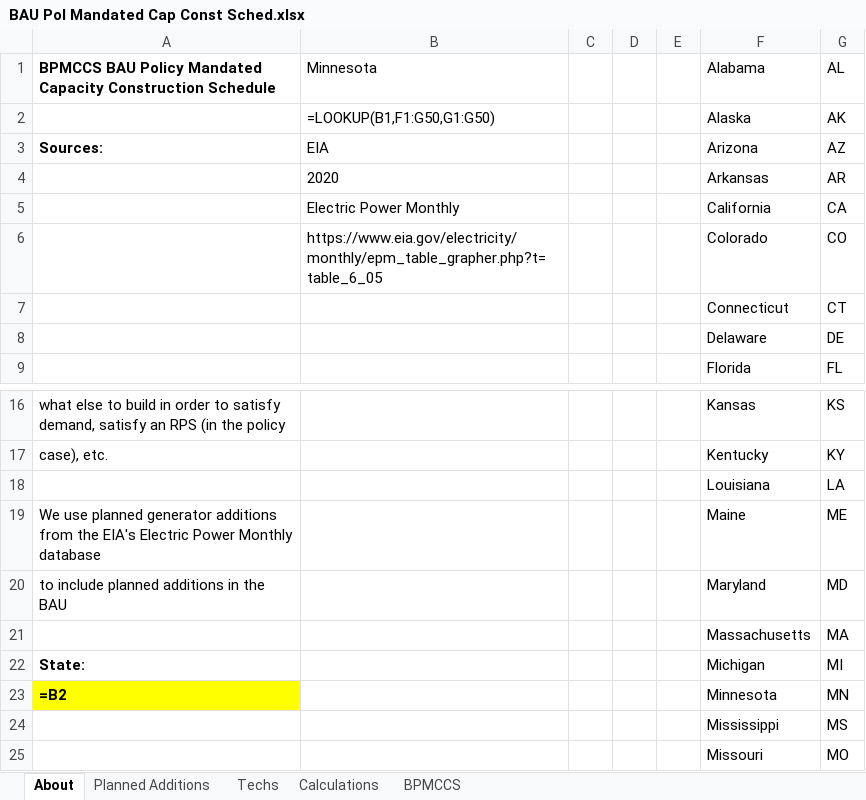
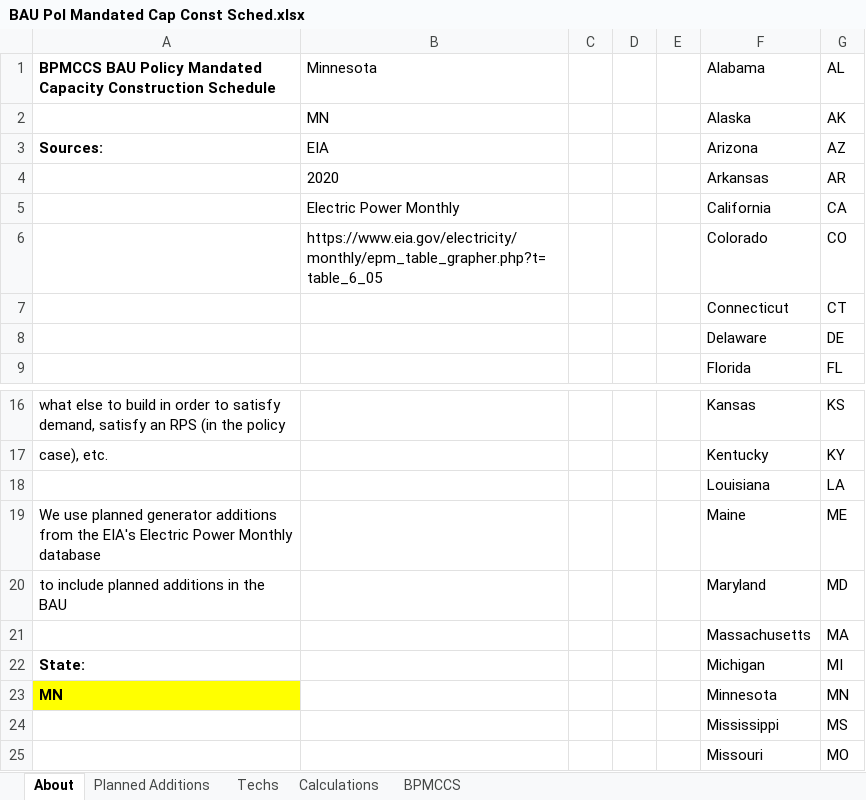
Before and after one commit to EnergyInnovation/eps-minnesota, an Excel workbook: InputData/elec/BPMCCS/BAU Pol Mandated Cap Const Sched.xlsx, sheet About, drawn as a sheet; only a part is shown, gaps mark what is left out; values as stored, in another font and other column widths than the file's, no borders; formulas without a stored value are shown as written; the diff names each change by its address in the sheet, - before the commit and + after, or states it on an @@ line.

```diff
--- a/InputData/elec/BPMCCS/BAU Pol Mandated Cap Const Sched.xlsx (sheet About)
+++ b/InputData/elec/BPMCCS/BAU Pol Mandated Cap Const Sched.xlsx (sheet About)
-B2: =LOOKUP(B1,F1:G50,G1:G50)
+B2: MN
-A23: =B2
+A23: MN
```
Also changed, not shown: sheet BPMCCS, sheet Calculations, InputData/CSV Export Tool.xlsm, 4 other files.
